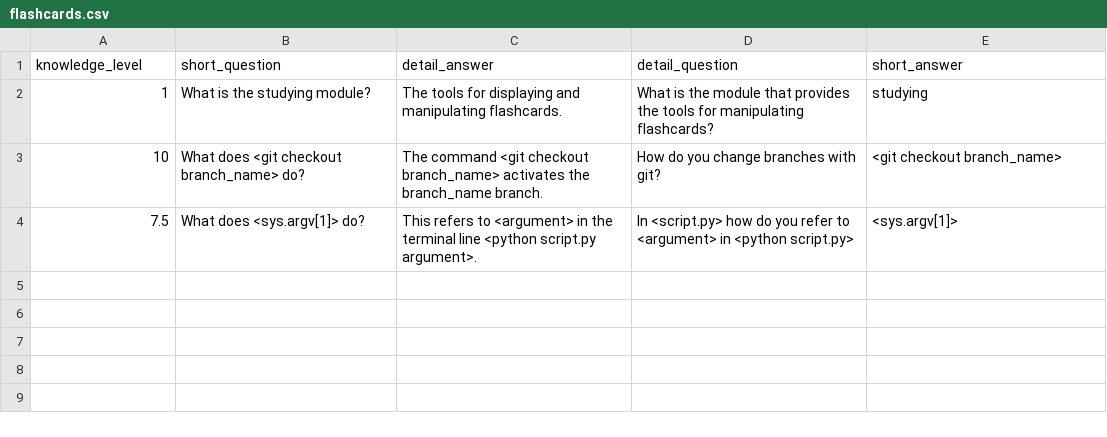
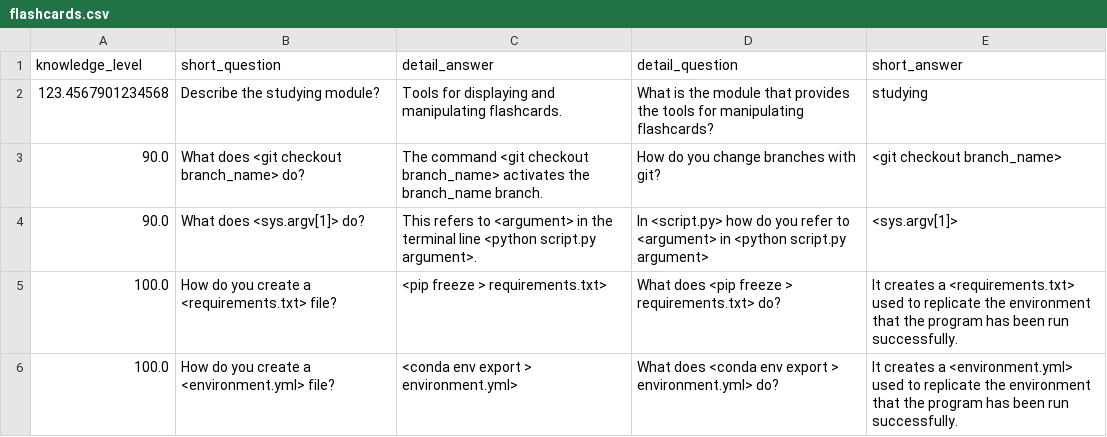
Before and after one commit to tarrou/rhizome, a CSV file: streakers/flashcards.csv, drawn as a sheet; the diff names each change by its address in the sheet, - before the commit and + after, or states it on an @@ line.

Commit message:
Made README. Fine tuned some of the flashcards.py code.

```diff
--- a/streakers/flashcards.csv
+++ b/streakers/flashcards.csv
-A2 (knowledge_level): 1
+A2 (knowledge_level): 123.4567901234568
-B2 (short_question): What is the studying module?
+B2 (short_question): Describe the studying module?
-C2 (detail_answer): The tools for displaying…
+C2 (detail_answer): Tools for displaying…
-A3 (knowledge_level): 10
+A3 (knowledge_level): 90.0
-A4 (knowledge_level): 7.5
+A4 (knowledge_level): 90.0
-D4 (detail_question): …in <python script.py>
+D4 (detail_question): …in <python script.py argument>
+row 5: 100.0 | How do you create a <requirements.txt> file? | <pip freeze > requirements.txt> | What does <pip freeze > requirements.txt> do? | It creates a <requirements.txt> used to replicate the environment that the program has been run successfully.
+row 6: 100.0 | How do you create a <environment.yml> file? | <conda env export > environment.yml> | What does <conda env export > environment.yml> do? | It creates a <environment.yml> used to replicate the environment that the program has been run successfully.
```
Also changed, not shown: streakers/flashcardstester.csv, 39 other files.
